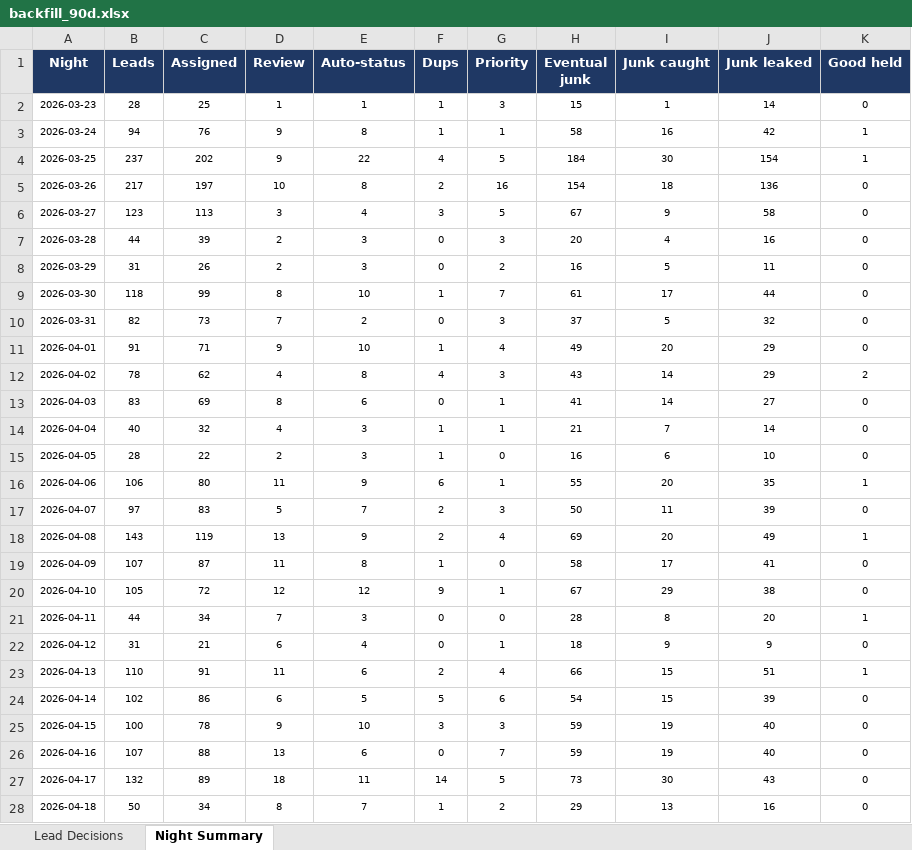
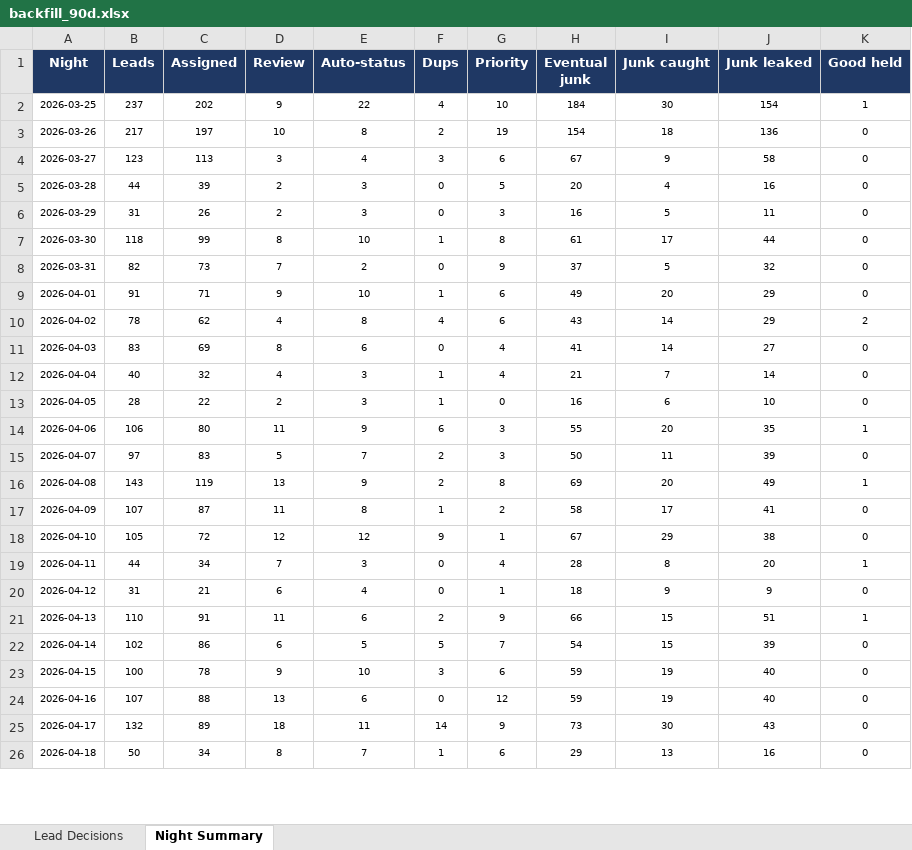
Before and after one commit to kurvnick/kurvpay-pcrep, an Excel workbook: logs/backfill_90d.xlsx, sheet Night Summary, drawn as a sheet; only a part is shown; values as stored, in another font and other column widths than the file's, no borders; removed rows and columns are numbered as before the commit, all else as after; the diff covers the shown part only; the diff names each change by its address in the sheet, - before the commit and + after, or states it on an @@ line.

```diff
--- a/logs/backfill_90d.xlsx (sheet Night Summary)
+++ b/logs/backfill_90d.xlsx (sheet Night Summary)
-row 2: 2026-03-23 | 28 | 25 | 1 | 1 | 1 | 3 | 15 | 1 | 14 | 0
-row 3: 2026-03-24 | 94 | 76 | 9 | 8 | 1 | 1 | 58 | 16 | 42 | 1
-G2 (Priority): 5
+G2 (Priority): 10
-G3 (Priority): 16
+G3 (Priority): 19
-G4 (Priority): 5
+G4 (Priority): 6
-G5 (Priority): 3
+G5 (Priority): 5
-G6 (Priority): 2
+G6 (Priority): 3
-G7 (Priority): 7
+G7 (Priority): 8
-G8 (Priority): 3
+G8 (Priority): 9
-G9 (Priority): 4
+G9 (Priority): 6
-G10 (Priority): 3
+G10 (Priority): 6
-G11:G12 (Priority): 1
+G11:G12 (Priority): 4
-G14 (Priority): 1
+G14 (Priority): 3
-G16 (Priority): 4
+G16 (Priority): 8
-G17 (Priority): 0
+G17 (Priority): 2
-G19 (Priority): 0
+G19 (Priority): 4
-G21 (Priority): 4
+G21 (Priority): 9
-G22 (Priority): 6
+G22 (Priority): 7
-G23 (Priority): 3
+G23 (Priority): 6
-G24 (Priority): 7
+G24 (Priority): 12
-G25 (Priority): 5
+G25 (Priority): 9
-G26 (Priority): 2
+G26 (Priority): 6
```
Also changed, not shown: 1 added row and 78 edited cells elsewhere in this sheet, sheet Lead Decisions.
